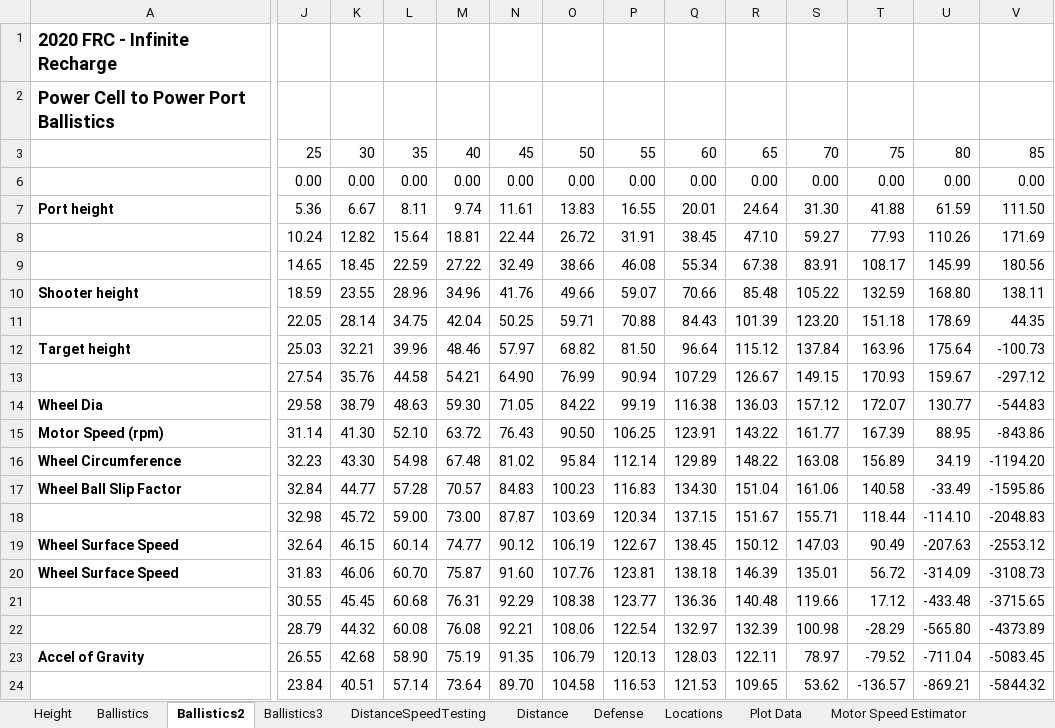
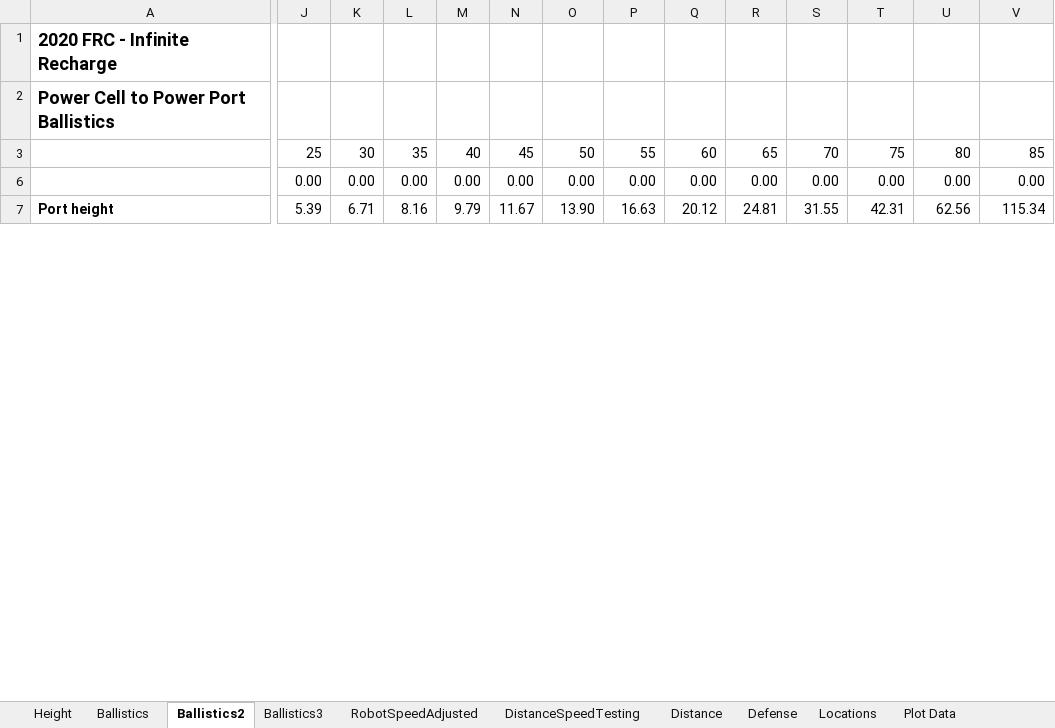
Before and after one commit to FRC-4121/2020-Robot, an Excel workbook: Power Cell Ballistics.xlsx, sheet Ballistics2, drawn as a sheet; only a part is shown, gaps mark what is left out; values as stored, in another font and other column widths than the file's, no borders; conditional formats not drawn; removed rows and columns are numbered as before the commit, all else as after; rows hold the shown columns only; the diff covers the shown part only; the diff names each change by its address in the sheet, - before the commit and + after, or states it on an @@ line.

```diff
--- a/Power Cell Ballistics.xlsx (sheet Ballistics2)
+++ b/Power Cell Ballistics.xlsx (sheet Ballistics2)
+sheet tab: RobotSpeedAdjusted
-J7: 5.36
+J7: 5.39
-K7: 6.67
+K7: 6.71
-L7: 8.11
+L7: 8.16
-M7: 9.74
+M7: 9.79
-N7: 11.61
+N7: 11.67
-O7: 13.83
+O7: 13.90
-P7: 16.55
+P7: 16.63
-Q7: 20.01
+Q7: 20.12
-R7: 24.64
+R7: 24.81
-S7: 31.30
+S7: 31.55
-T7: 41.88
+T7: 42.31
-U7: 61.59
+U7: 62.56
-V7: 111.50
+V7: 115.34
-row 8:  | 10.24 | 12.82 | 15.64 | 18.81 | 22.44 | 26.72 | 31.91 | 38.45 | 47.10 | 59.27 | 77.93 | 110.26 | 171.69
-row 9:  | 14.65 | 18.45 | 22.59 | 27.22 | 32.49 | 38.66 | 46.08 | 55.34 | 67.38 | 83.91 | 108.17 | 145.99 | 180.56
-row 10: Shooter height | 18.59 | 23.55 | 28.96 | 34.96 | 41.76 | 49.66 | 59.07 | 70.66 | 85.48 | 105.22 | 132.59 | 168.80 | 138.11
-row 11:  | 22.05 | 28.14 | 34.75 | 42.04 | 50.25 | 59.71 | 70.88 | 84.43 | 101.39 | 123.20 | 151.18 | 178.69 | 44.35
-row 12: Target height | 25.03 | 32.21 | 39.96 | 48.46 | 57.97 | 68.82 | 81.50 | 96.64 | 115.12 | 137.84 | 163.96 | 175.64 | -100.73
-row 13:  | 27.54 | 35.76 | 44.58 | 54.21 | 64.90 | 76.99 | 90.94 | 107.29 | 126.67 | 149.15 | 170.93 | 159.67 | -297.12
-row 14: Wheel Dia | 29.58 | 38.79 | 48.63 | 59.30 | 71.05 | 84.22 | 99.19 | 116.38 | 136.03 | 157.12 | 172.07 | 130.77 | -544.83
-row 15: Motor Speed (rpm) | 31.14 | 41.30 | 52.10 | 63.72 | 76.43 | 90.50 | 106.25 | 123.91 | 143.22 | 161.77 | 167.39 | 88.95 | -843.86
-row 16: Wheel Circumference | 32.23 | 43.30 | 54.98 | 67.48 | 81.02 | 95.84 | 112.14 | 129.89 | 148.22 | 163.08 | 156.89 | 34.19 | -1194.20
-row 17: Wheel Ball Slip Factor | 32.84 | 44.77 | 57.28 | 70.57 | 84.83 | 100.23 | 116.83 | 134.30 | 151.04 | 161.06 | 140.58 | -33.49 | -1595.86
-row 18:  | 32.98 | 45.72 | 59.00 | 73.00 | 87.87 | 103.69 | 120.34 | 137.15 | 151.67 | 155.71 | 118.44 | -114.10 | -2048.83
-row 19: Wheel Surface Speed | 32.64 | 46.15 | 60.14 | 74.77 | 90.12 | 106.19 | 122.67 | 138.45 | 150.12 | 147.03 | 90.49 | -207.63 | -2553.12
-row 20: Wheel Surface Speed | 31.83 | 46.06 | 60.70 | 75.87 | 91.60 | 107.76 | 123.81 | 138.18 | 146.39 | 135.01 | 56.72 | -314.09 | -3108.73
-row 21:  | 30.55 | 45.45 | 60.68 | 76.31 | 92.29 | 108.38 | 123.77 | 136.36 | 140.48 | 119.66 | 17.12 | -433.48 | -3715.65
-row 22:  | 28.79 | 44.32 | 60.08 | 76.08 | 92.21 | 108.06 | 122.54 | 132.97 | 132.39 | 100.98 | -28.29 | -565.80 | -4373.89
-row 23: Accel of Gravity | 26.55 | 42.68 | 58.90 | 75.19 | 91.35 | 106.79 | 120.13 | 128.03 | 122.11 | 78.97 | -79.52 | -711.04 | -5083.45
-row 24:  | 23.84 | 40.51 | 57.14 | 73.64 | 89.70 | 104.58 | 116.53 | 121.53 | 109.65 | 53.62 | -136.57 | -869.21 | -5844.32
```
Also changed, not shown: 39 added rows and 22 removed rows elsewhere in this sheet, 6 other files.
